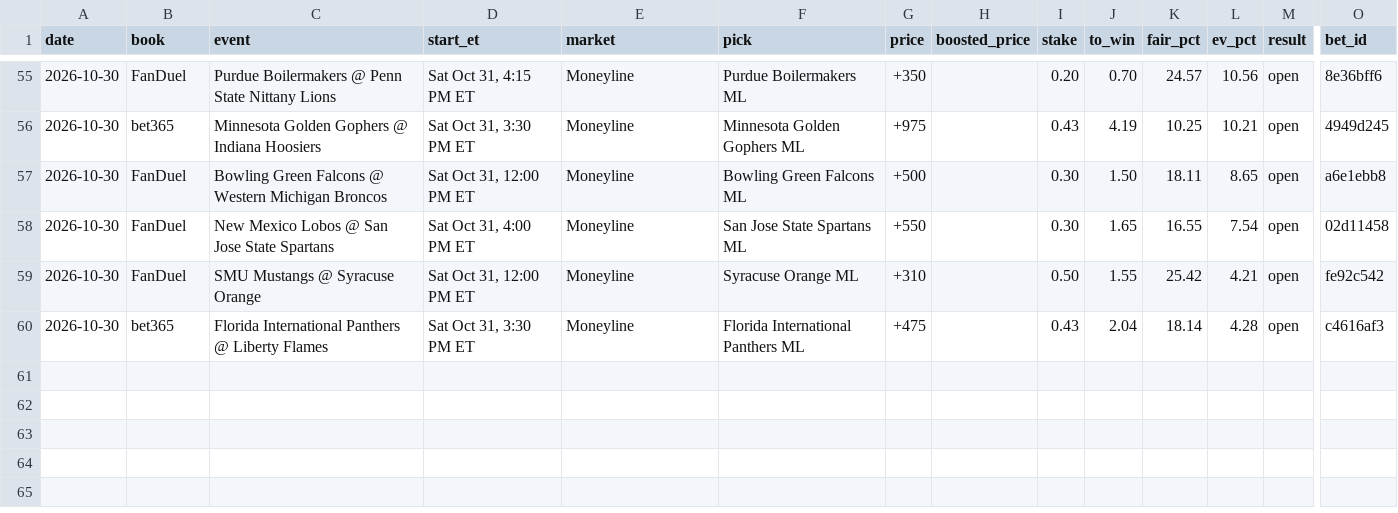
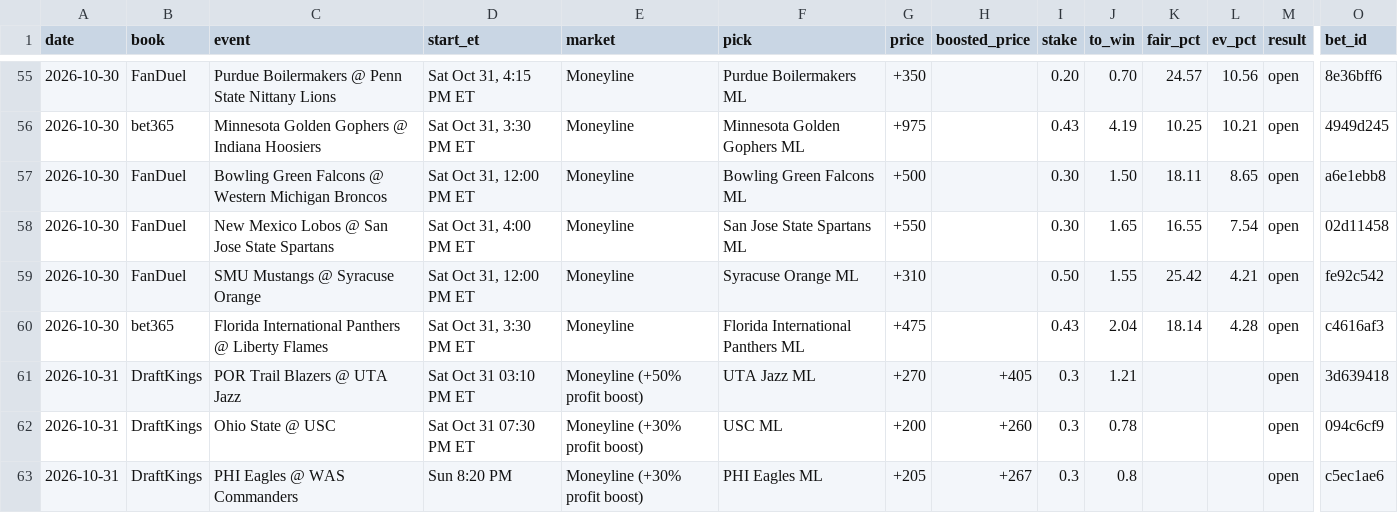
Before and after one commit to s-chuch/bet-dashboard, a CSV file: data/bets.csv, drawn as a sheet; only a part is shown, gaps mark what is left out; rows hold the shown columns only; the diff names each change by its address in the sheet, - before the commit and + after, or states it on an @@ line.

```diff
--- a/data/bets.csv
+++ b/data/bets.csv
+row 61: 2026-10-31 | DraftKings | POR Trail Blazers @ UTA Jazz | Sat Oct 31 03:10 PM ET | Moneyline (+50% profit boost) | UTA Jazz ML | +270 | +405 | 0.3 | 1.21 |  |  | open | 3d639418
+row 62: 2026-10-31 | DraftKings | Ohio State @ USC | Sat Oct 31 07:30 PM ET | Moneyline (+30% profit boost) | USC ML | +200 | +260 | 0.3 | 0.78 |  |  | open | 094c6cf9
+row 63: 2026-10-31 | DraftKings | PHI Eagles @ WAS Commanders | Sun 8:20 PM | Moneyline (+30% profit boost) | PHI Eagles ML | +205 | +267 | 0.3 | 0.8 |  |  | open | c5ec1ae6
```
Also changed, not shown: data/balances.csv, data/clv.csv, 4 other files.
